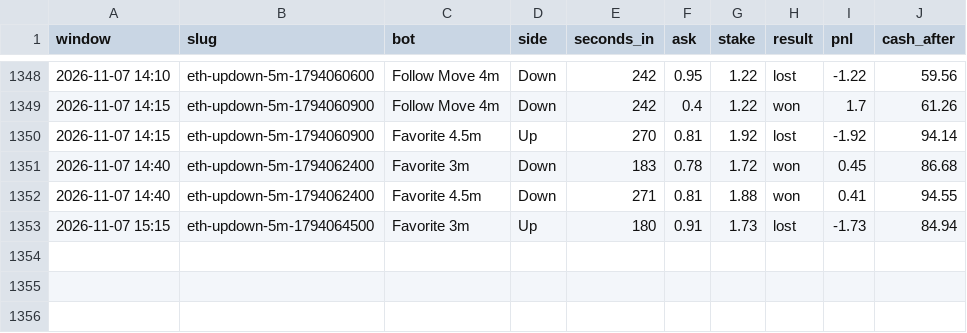
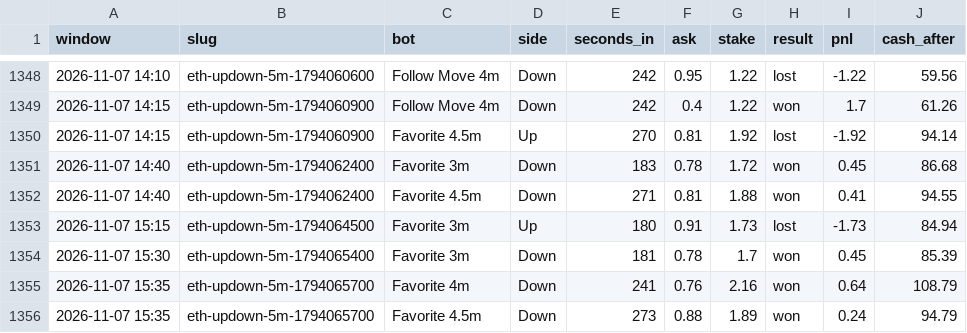
Before and after one commit to skeatonbeat-bot/bot-lab, a CSV file: live/bets_5min_ETH.csv, drawn as a sheet; only a part is shown, gaps mark what is left out; the diff names each change by its address in the sheet, - before the commit and + after, or states it on an @@ line.

```diff
--- a/live/bets_5min_ETH.csv
+++ b/live/bets_5min_ETH.csv
+row 1354: 2026-11-07 15:30 | eth-updown-5m-1794065400 | Favorite 3m | Down | 181 | 0.78 | 1.7 | won | 0.45 | 85.39
+row 1355: 2026-11-07 15:35 | eth-updown-5m-1794065700 | Favorite 4m | Down | 241 | 0.76 | 2.16 | won | 0.64 | 108.79
+row 1356: 2026-11-07 15:35 | eth-updown-5m-1794065700 | Favorite 4.5m | Down | 273 | 0.88 | 1.89 | won | 0.24 | 94.79
```
Also changed, not shown: live/bets_5min.csv, live/bets_5min_DOGE.csv, 12 other files.
